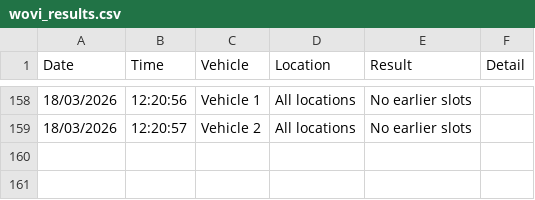
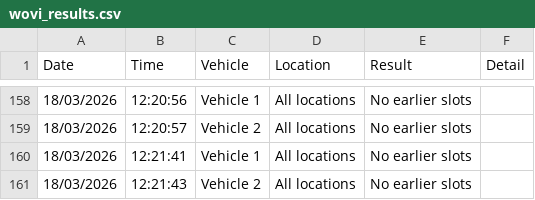
Before and after one commit to latifahaidari172/Qld-vehicle-inspection-monitor, a CSV file: wovi_results.csv, drawn as a sheet; only a part is shown, gaps mark what is left out.

Commit message:
results [skip ci]

```diff
--- a/wovi_results.csv
+++ b/wovi_results.csv
@@ -159 +159,3 @@ Date,Time,Vehicle,Location,Result,Detail
 18/03/2026,12:20:57,Vehicle 2,All locations,No earlier slots,
+18/03/2026,12:21:41,Vehicle 1,All locations,No earlier slots,
+18/03/2026,12:21:43,Vehicle 2,All locations,No earlier slots,
```
